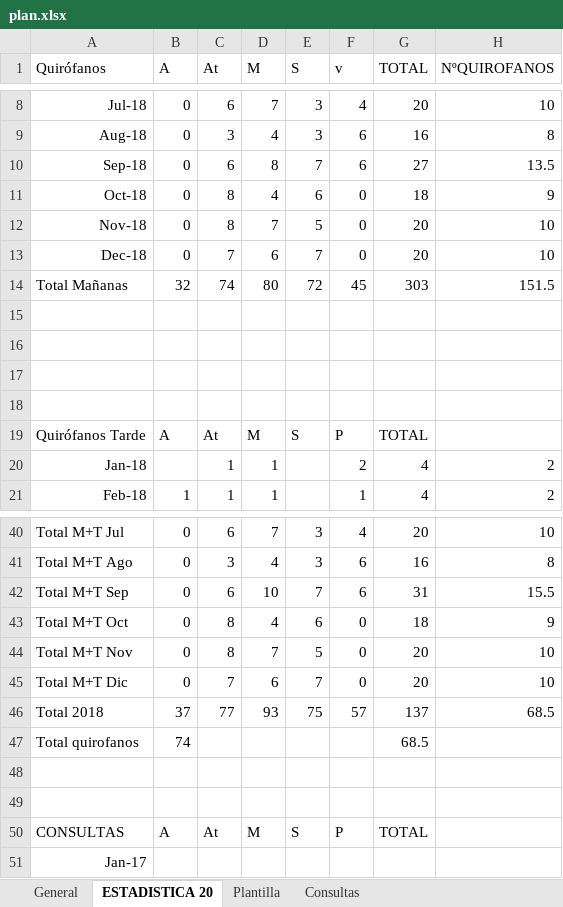
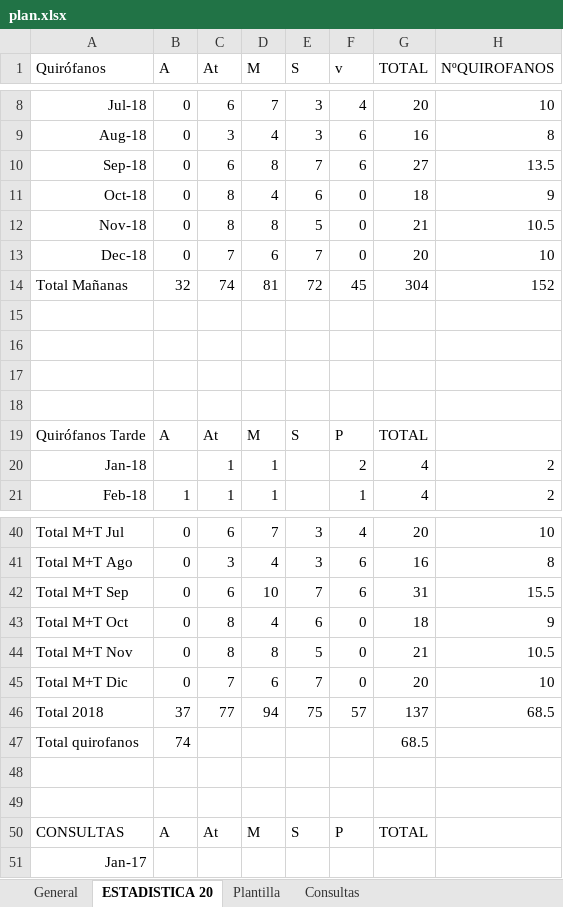
Before and after one commit to ignapov-webs/ignapov-webs.github.io, an Excel workbook: turnos/plan.xlsx, sheet ESTADISTICA 20, drawn as a sheet; only a part is shown, gaps mark what is left out; values as stored, in another font and other column widths than the file's, no borders; the diff names each change by its address in the sheet, - before the commit and + after, or states it on an @@ line.

```diff
--- a/turnos/plan.xlsx (sheet ESTADISTICA 20)
+++ b/turnos/plan.xlsx (sheet ESTADISTICA 20)
-D12 (M): 7
+D12 (M): 8
-G12 (TOTAL): 20
+G12 (TOTAL): 21
-H12 (NºQUIROFANOS): 10
+H12 (NºQUIROFANOS): 10.5
-D14 (M): 80
+D14 (M): 81
-G14 (TOTAL): 303
+G14 (TOTAL): 304
-H14 (NºQUIROFANOS): 151.5
+H14 (NºQUIROFANOS): 152
-D44 (M): 7
+D44 (M): 8
-G44 (TOTAL): 20
+G44 (TOTAL): 21
-H44 (NºQUIROFANOS): 10
+H44 (NºQUIROFANOS): 10.5
-D46 (M): 93
+D46 (M): 94
```
Also changed, not shown: sheet General.
